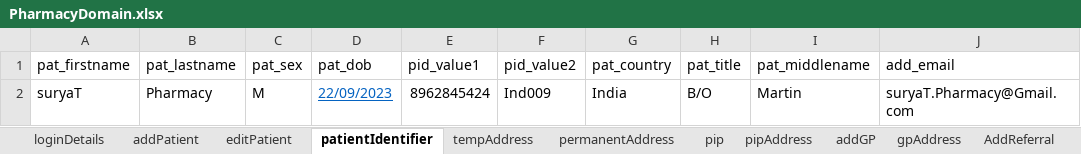
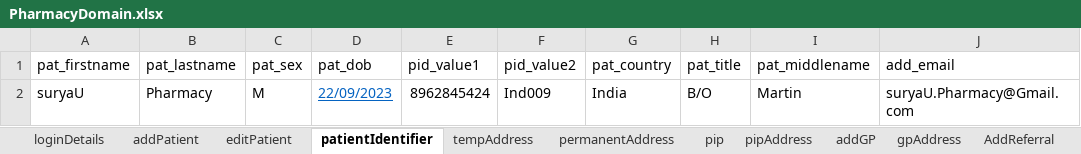
Before and after one commit to manojvyavahare27/ReleaseC4Automation, an Excel workbook: ExcelFiles/PharmacyDomain.xlsx, sheet patientIdentifier, drawn as a sheet; values as stored, in another font and other column widths than the file's, no borders; the diff names each change by its address in the sheet, - before the commit and + after, or states it on an @@ line.

```diff
--- a/ExcelFiles/PharmacyDomain.xlsx (sheet patientIdentifier)
+++ b/ExcelFiles/PharmacyDomain.xlsx (sheet patientIdentifier)
-A2 (pat_firstname): suryaT
+A2 (pat_firstname): suryaU
-J2 (add_email): suryaT.Pharmacy@Gmail.com
+J2 (add_email): suryaU.Pharmacy@Gmail.com
```
Also changed, not shown: sheet patDetails, sheet addPatient, sheet editPatient, 1 other file.
